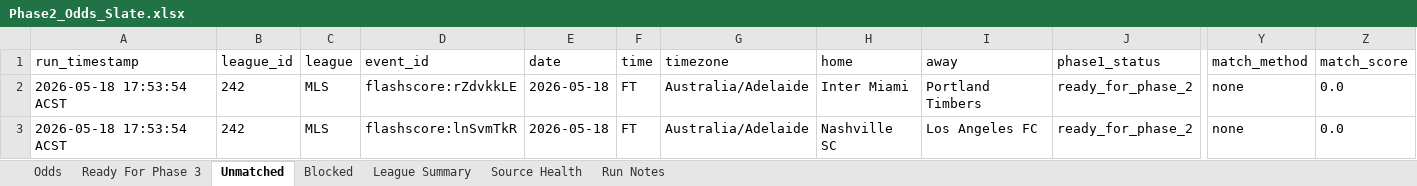
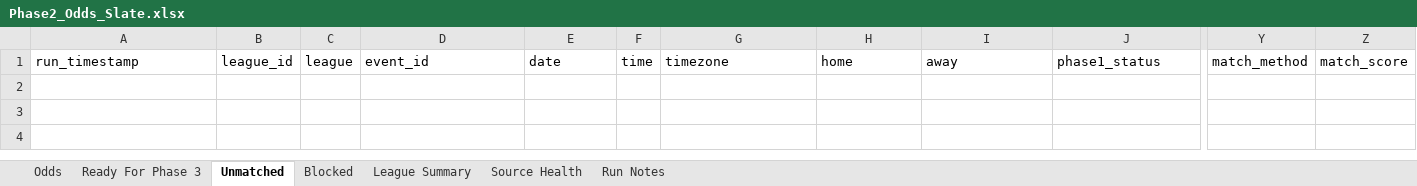
Before and after one commit to Looneyz25/SoccerStats, an Excel workbook: docs/agent-system/outputs/Phase2_Odds_Slate.xlsx, sheet Unmatched, drawn as a sheet; only a part is shown, gaps mark what is left out; values as stored, in another font and other column widths than the file's, no borders; rows hold the shown columns only; the diff names each change by its address in the sheet, - before the commit and + after, or states it on an @@ line.

```diff
--- a/docs/agent-system/outputs/Phase2_Odds_Slate.xlsx (sheet Unmatched)
+++ b/docs/agent-system/outputs/Phase2_Odds_Slate.xlsx (sheet Unmatched)
-row 2: 2026-05-18 17:53:54 ACST | 242 | MLS | flashscore:rZdvkkLE | 2026-05-18 | FT | Australia/Adelaide | Inter Miami | Portland Timbers | ready_for_phase_2 | none | 0.0
-row 3: 2026-05-18 17:53:54 ACST | 242 | MLS | flashscore:lnSvmTkR | 2026-05-18 | FT | Australia/Adelaide | Nashville SC | Los Angeles FC | ready_for_phase_2 | none | 0.0
```
Also changed, not shown: sheet Odds, sheet Source Health, sheet League Summary, sheet Ready For Phase 3, sheet Run Notes, docs/agent-system/outputs/Phase1_Fixture_Slate.xlsx, docs/agent-system/outputs/Phase3_Team_Context.xlsx, 26 other files.
